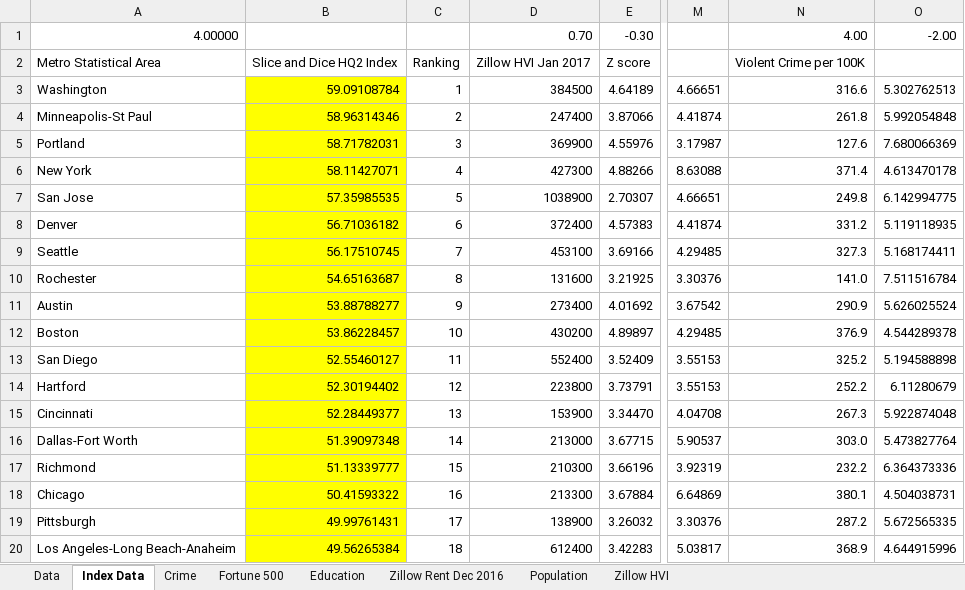
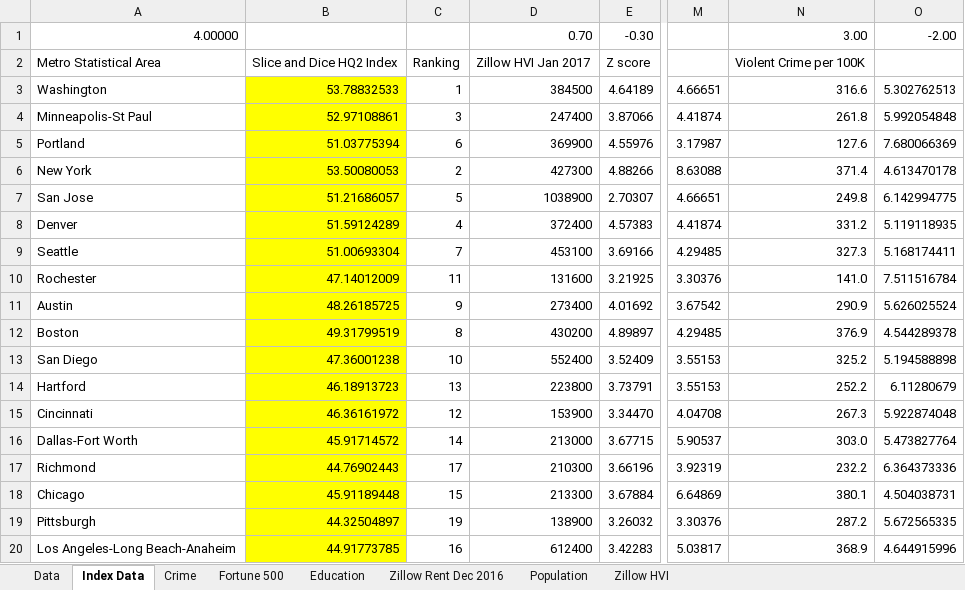
Before and after one commit to spencerabbot/Project_1, an Excel workbook: Project data.xlsx, sheet Index Data, drawn as a sheet; only a part is shown, gaps mark what is left out; values as stored, in another font and other column widths than the file's, no borders; the diff covers the shown part only; the diff names each change by its address in the sheet, - before the commit and + after, or states it on an @@ line.

```diff
--- a/Project data.xlsx (sheet Index Data)
+++ b/Project data.xlsx (sheet Index Data)
-N1: 4.00
+N1: 3.00
-B3: 59.09108784
+B3: 53.78832533
-B4: 58.96314346
+B4: 52.97108861
-C4: 2
+C4: 3
-B5: 58.71782031
+B5: 51.03775394
-C5: 3
+C5: 6
-B6: 58.11427071
+B6: 53.50080053
-C6: 4
+C6: 2
-B7: 57.35985535
+B7: 51.21686057
-B8: 56.71036182
+B8: 51.59124289
-C8: 6
+C8: 4
-B9: 56.17510745
+B9: 51.00693304
-B10: 54.65163687
+B10: 47.14012009
-C10: 8
+C10: 11
-B11: 53.88788277
+B11: 48.26185725
-B12: 53.86228457
+B12: 49.31799519
-C12: 10
+C12: 8
-B13: 52.55460127
+B13: 47.36001238
-C13: 11
+C13: 10
-B14: 52.30194402
+B14: 46.18913723
-C14: 12
+C14: 13
-B15: 52.28449377
+B15: 46.36161972
-C15: 13
+C15: 12
-B16: 51.39097348
+B16: 45.91714572
-B17: 51.13339777
+B17: 44.76902443
-C17: 15
+C17: 17
-B18: 50.41593322
+B18: 45.91189448
-C18: 16
+C18: 15
-B19: 49.99761431
+B19: 44.32504897
-C19: 17
+C19: 19
-B20: 49.56265384
+B20: 44.91773785
-C20: 18
+C20: 16
```
Also changed, not shown: 56 edited cells elsewhere in this sheet, 1 other file.
